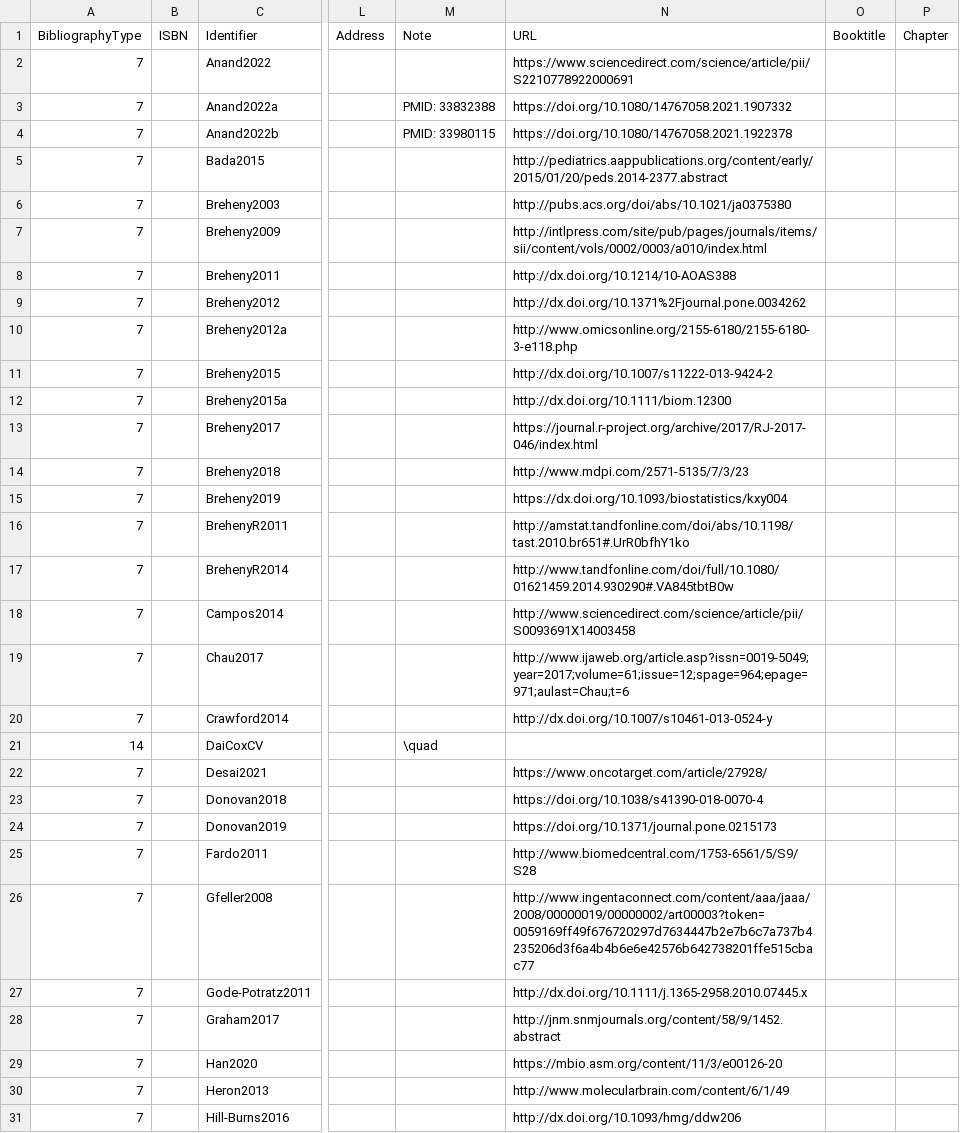
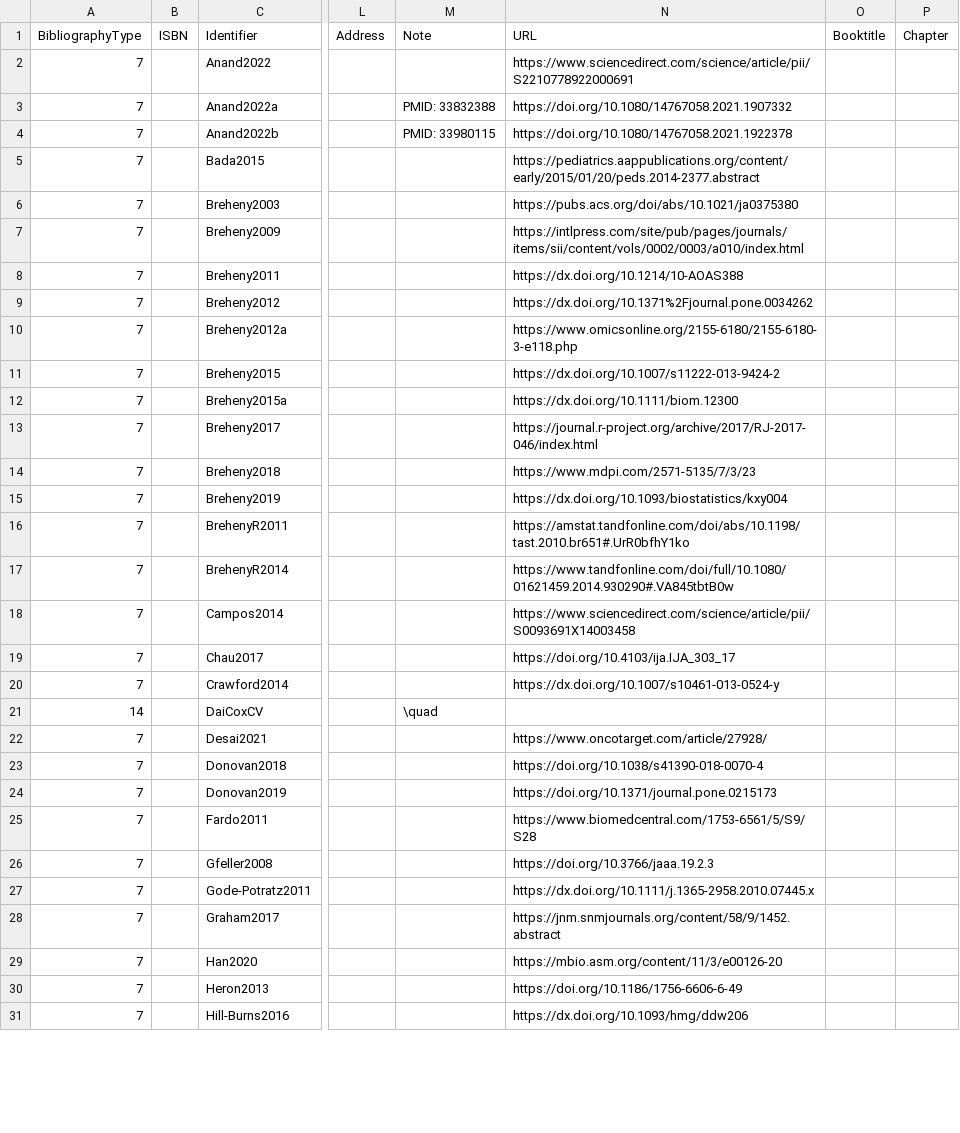
Before and after one commit to pbreheny/web, a CSV file: pubs/cv.csv, drawn as a sheet; only a part is shown, gaps mark what is left out; the diff covers the shown part only; the diff names each change by its address in the sheet, - before the commit and + after, or states it on an @@ line.

Commit message:
http -> https; fixing broken links

```diff
--- a/pubs/cv.csv
+++ b/pubs/cv.csv
-N5 (URL): http://pediatrics.aappublications.org/content/early/2015/01/20/peds.2014-2377.abstract
+N5 (URL): https://pediatrics.aappublications.org/content/early/2015/01/20/peds.2014-2377.abstract
-N6 (URL): http://pubs.acs.org/doi/abs/10.1021/ja0375380
+N6 (URL): https://pubs.acs.org/doi/abs/10.1021/ja0375380
-N7 (URL): http://intlpress.com/site/pub/pages/journals/items/sii/content/vols/0002/0003/a010/index.html
+N7 (URL): https://intlpress.com/site/pub/pages/journals/items/sii/content/vols/0002/0003/a010/index.html
-N8 (URL): http://dx.doi.org/10.1214/10-AOAS388
+N8 (URL): https://dx.doi.org/10.1214/10-AOAS388
-N9 (URL): http://dx.doi.org/10.1371%2Fjournal.pone.0034262
+N9 (URL): https://dx.doi.org/10.1371%2Fjournal.pone.0034262
-N10 (URL): http://www.omicsonline.org/2155-6180/2155-6180-3-e118.php
+N10 (URL): https://www.omicsonline.org/2155-6180/2155-6180-3-e118.php
-N11 (URL): http://dx.doi.org/10.1007/s11222-013-9424-2
+N11 (URL): https://dx.doi.org/10.1007/s11222-013-9424-2
-N12 (URL): http://dx.doi.org/10.1111/biom.12300
+N12 (URL): https://dx.doi.org/10.1111/biom.12300
-N14 (URL): http://www.mdpi.com/2571-5135/7/3/23
+N14 (URL): https://www.mdpi.com/2571-5135/7/3/23
-N16 (URL): http://amstat.tandfonline.com/doi/abs/10.1198/tast.2010.br651#.UrR0bfhY1ko
+N16 (URL): https://amstat.tandfonline.com/doi/abs/10.1198/tast.2010.br651#.UrR0bfhY1ko
-N17 (URL): http://www.tandfonline.com/doi/full/10.1080/01621459.2014.930290#.VA845tbtB0w
+N17 (URL): https://www.tandfonline.com/doi/full/10.1080/01621459.2014.930290#.VA845tbtB0w
-N18 (URL): http://www.sciencedirect.com/science/article/pii/S0093691X14003458
+N18 (URL): https://www.sciencedirect.com/science/article/pii/S0093691X14003458
-N19 (URL): http://www.ijaweb.org/article.asp?issn=0019-5049;year=2017;volume=61;issue=12;spage=964;epage=971;aulast=Chau;t=6
+N19 (URL): https://doi.org/10.4103/ija.IJA_303_17
-N20 (URL): http://dx.doi.org/10.1007/s10461-013-0524-y
+N20 (URL): https://dx.doi.org/10.1007/s10461-013-0524-y
-N25 (URL): http://www.biomedcentral.com/1753-6561/5/S9/S28
+N25 (URL): https://www.biomedcentral.com/1753-6561/5/S9/S28
-N26 (URL): http://www.ingentaconnect.com/content/aaa/jaaa/2008/00000019/00000002/art00003?token=0059169ff49f676720297d7634447b2e7b6c7a737b4235206d3f6a4b4b6e6e42576b642738201ffe515cbac77
+N26 (URL): https://doi.org/10.3766/jaaa.19.2.3
-N27 (URL): http://dx.doi.org/10.1111/j.1365-2958.2010.07445.x
+N27 (URL): https://dx.doi.org/10.1111/j.1365-2958.2010.07445.x
-N28 (URL): http://jnm.snmjournals.org/content/58/9/1452.abstract
+N28 (URL): https://jnm.snmjournals.org/content/58/9/1452.abstract
-N30 (URL): http://www.molecularbrain.com/content/6/1/49
+N30 (URL): https://doi.org/10.1186/1756-6606-6-49
-N31 (URL): http://dx.doi.org/10.1093/hmg/ddw206
+N31 (URL): https://dx.doi.org/10.1093/hmg/ddw206
```
Also changed, not shown: 36 edited cells elsewhere in this file, 5 other files.
